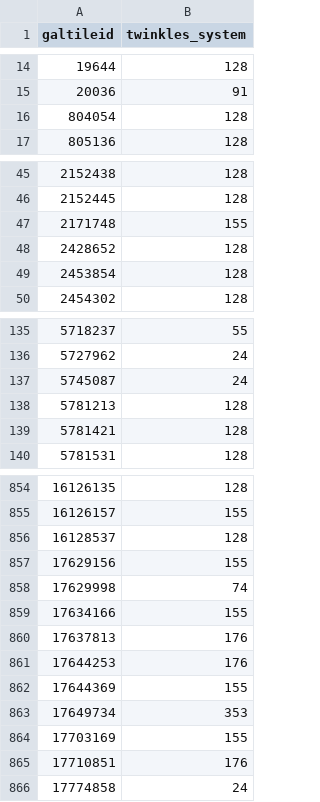
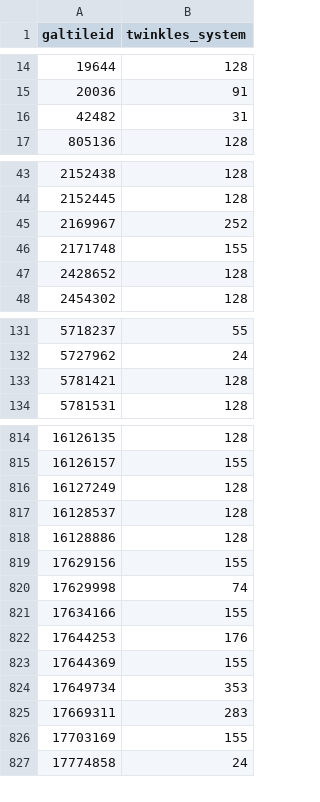
Before and after one commit to LSSTDESC/Twinkles, a CSV file: data/dc2_agn_cache.csv, drawn as a sheet; only a part is shown, gaps mark what is left out; the diff covers the shown part only.

```diff
--- a/data/dc2_agn_cache.csv
+++ b/data/dc2_agn_cache.csv
@@ -15,3 +15,3 @@ galtileid,twinkles_system
 20036,91
-804054,128
+42482,31
 805136,128
@@ -46,5 +44,5 @@ galtileid,twinkles_system
 2152445,128
+2169967,252
 2171748,155
 2428652,128
-2453854,128
 2454302,128
@@ -136,4 +132,2 @@ galtileid,twinkles_system
 5727962,24
-5745087,24
-5781213,128
 5781421,128
@@ -855,3 +815,5 @@ galtileid,twinkles_system
 16126157,155
+16127249,128
 16128537,128
+16128886,128
 17629156,155
@@ -859,3 +821,2 @@ galtileid,twinkles_system
 17634166,155
-17637813,176
 17644253,176
@@ -863,4 +824,4 @@ galtileid,twinkles_system
 17649734,353
+17669311,283
 17703169,155
-17710851,176
 17774858,24
```
Also changed, not shown: 11 added rows and 55 removed rows elsewhere in this file, data/dc2_sne_cache.csv.
